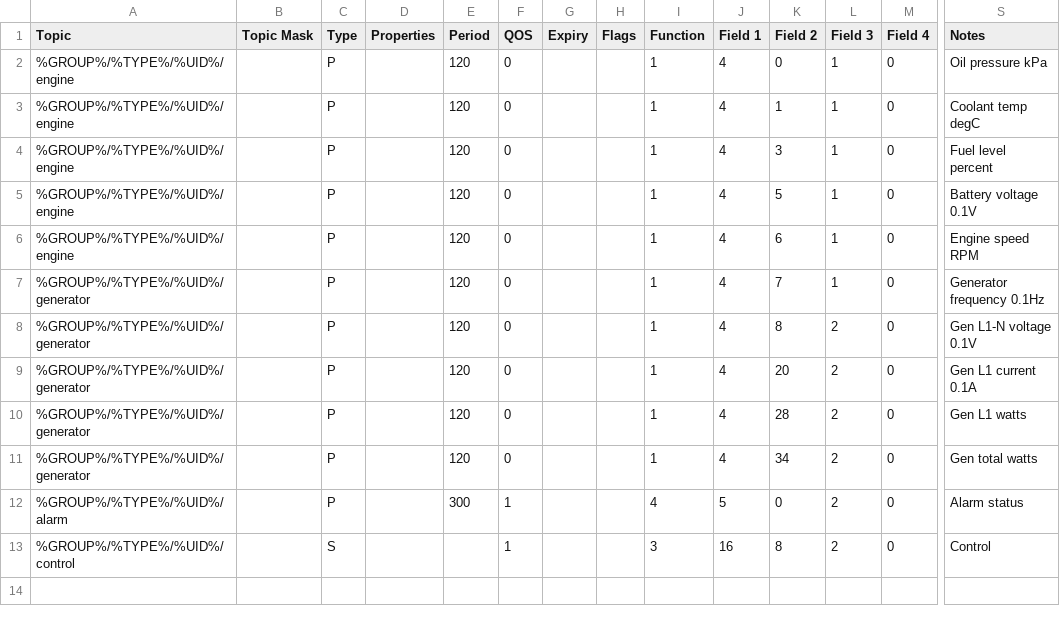
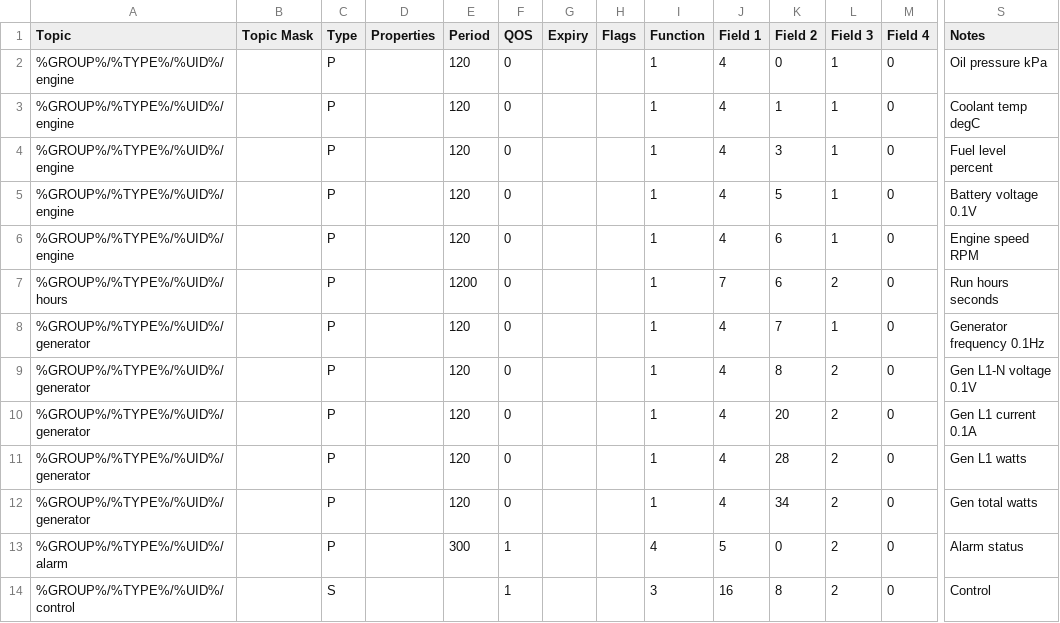
Before and after one commit to CeEEDA/Event, a CSV file: backend/static/dsel401_module_topics.csv, drawn as a sheet; only a part is shown, gaps mark what is left out; rows hold the shown columns only; the diff names each change by its address in the sheet, - before the commit and + after, or states it on an @@ line.

```diff
--- a/backend/static/dsel401_module_topics.csv
+++ b/backend/static/dsel401_module_topics.csv
+row 7: %GROUP%/%TYPE%/%UID%/hours |  | P |  | 1200 | 0 |  |  | 1 | 7 | 6 | 2 | 0 | Run hours seconds
```
Also changed, not shown: 2 other files.
